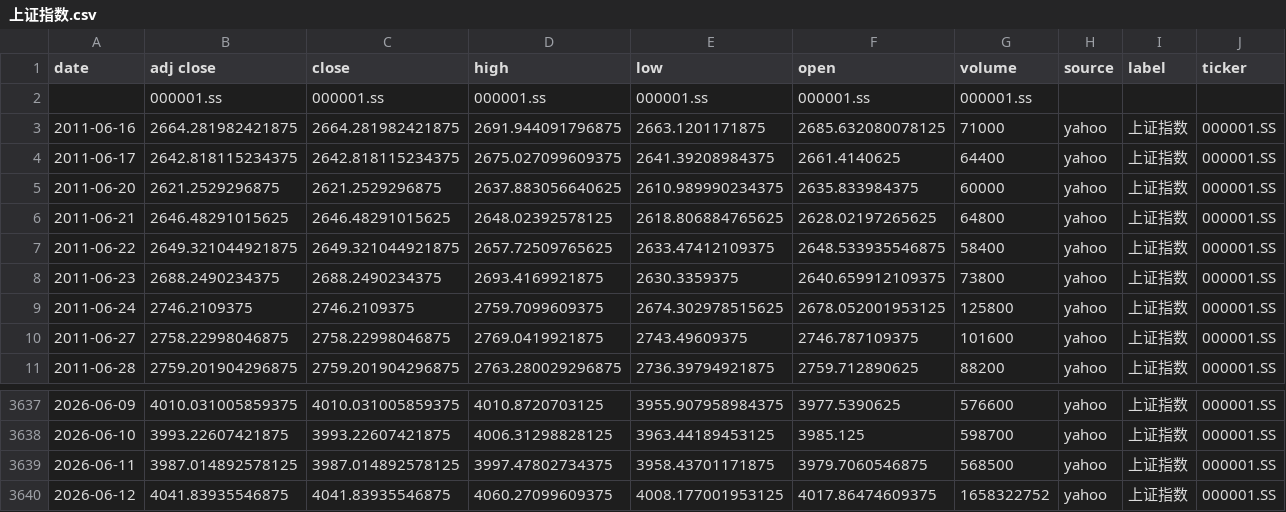
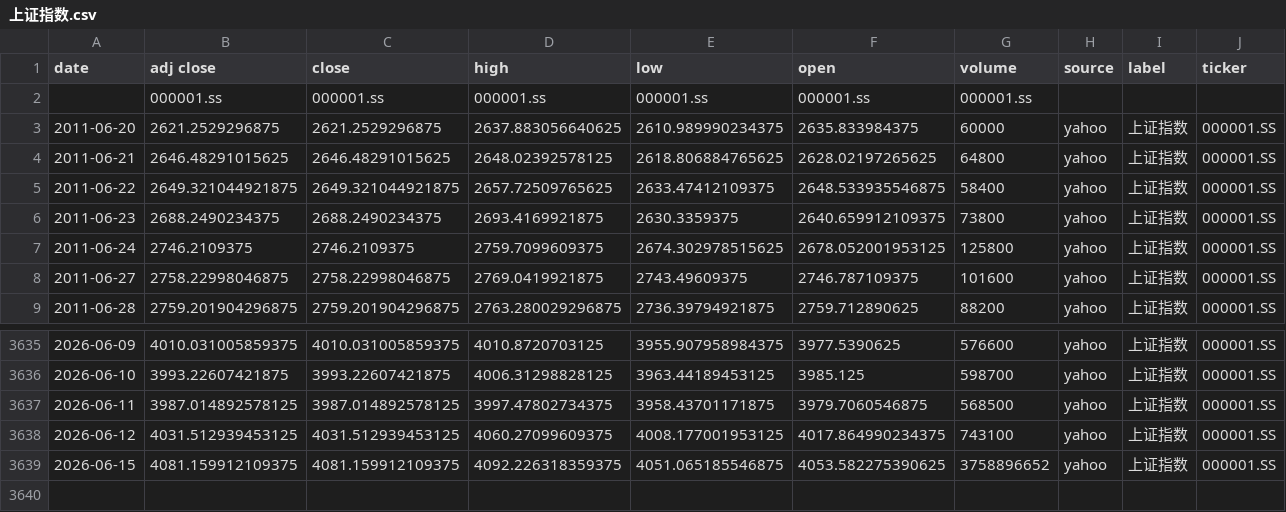
Before and after one commit to zid036116-ship-it/-10.16, a CSV file: docs/indices/上证指数.csv, drawn as a sheet; only a part is shown, gaps mark what is left out.

```diff
--- a/docs/indices/上证指数.csv
+++ b/docs/indices/上证指数.csv
@@ -2,4 +2,2 @@
 ,000001.ss,000001.ss,000001.ss,000001.ss,000001.ss,000001.ss,,,
-2011-06-16,2664.281982421875,2664.281982421875,2691.944091796875,2663.1201171875,2685.632080078125,71000,yahoo,上证指数,000001.SS
-2011-06-17,2642.818115234375,2642.818115234375,2675.027099609375,2641.39208984375,2661.4140625,64400,yahoo,上证指数,000001.SS
 2011-06-20,2621.2529296875,2621.2529296875,2637.883056640625,2610.989990234375,2635.833984375,60000,yahoo,上证指数,000001.SS
@@ -3639,2 +3637,3 @@
 2026-06-11,3987.014892578125,3987.014892578125,3997.47802734375,3958.43701171875,3979.7060546875,568500,yahoo,上证指数,000001.SS
-2026-06-12,4041.83935546875,4041.83935546875,4060.27099609375,4008.177001953125,4017.86474609375,1658322752,yahoo,上证指数,000001.SS
+2026-06-12,4031.512939453125,4031.512939453125,4060.27099609375,4008.177001953125,4017.864990234375,743100,yahoo,上证指数,000001.SS
+2026-06-15,4081.159912109375,4081.159912109375,4092.226318359375,4051.065185546875,4053.582275390625,3758896652,yahoo,上证指数,000001.SS
```
Also changed, not shown: docs/indices/创业板指.csv, docs/indices/沪深300.csv, 2 other files.
